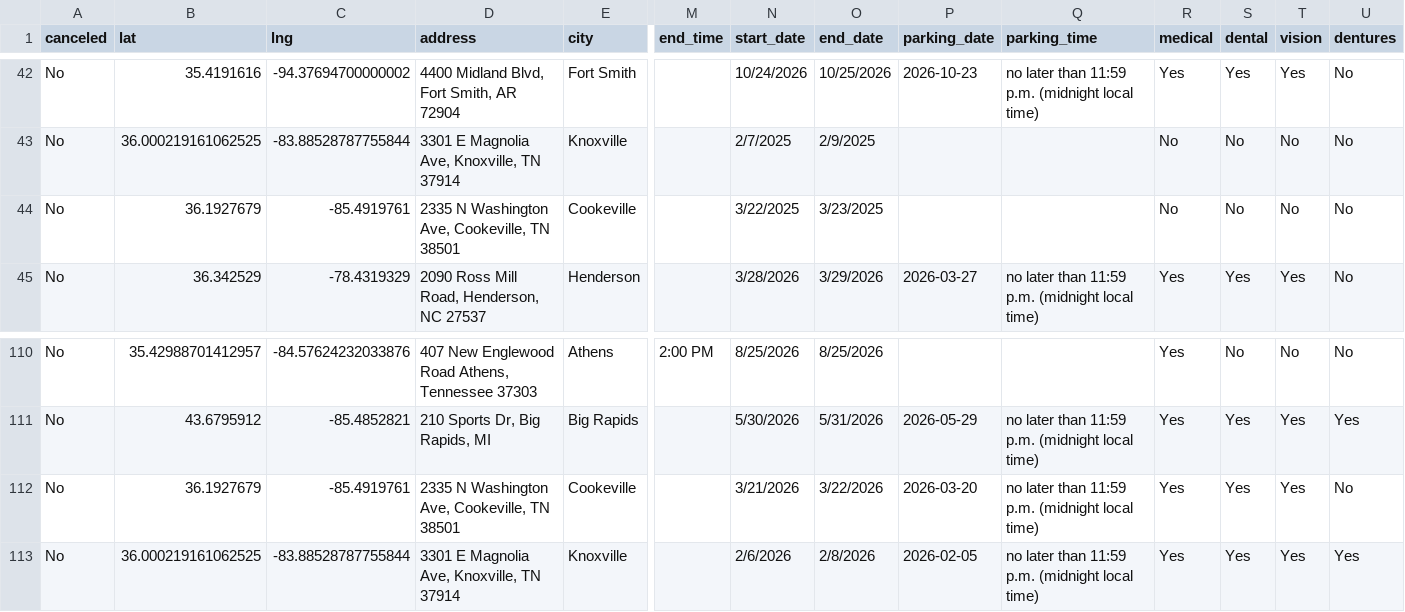
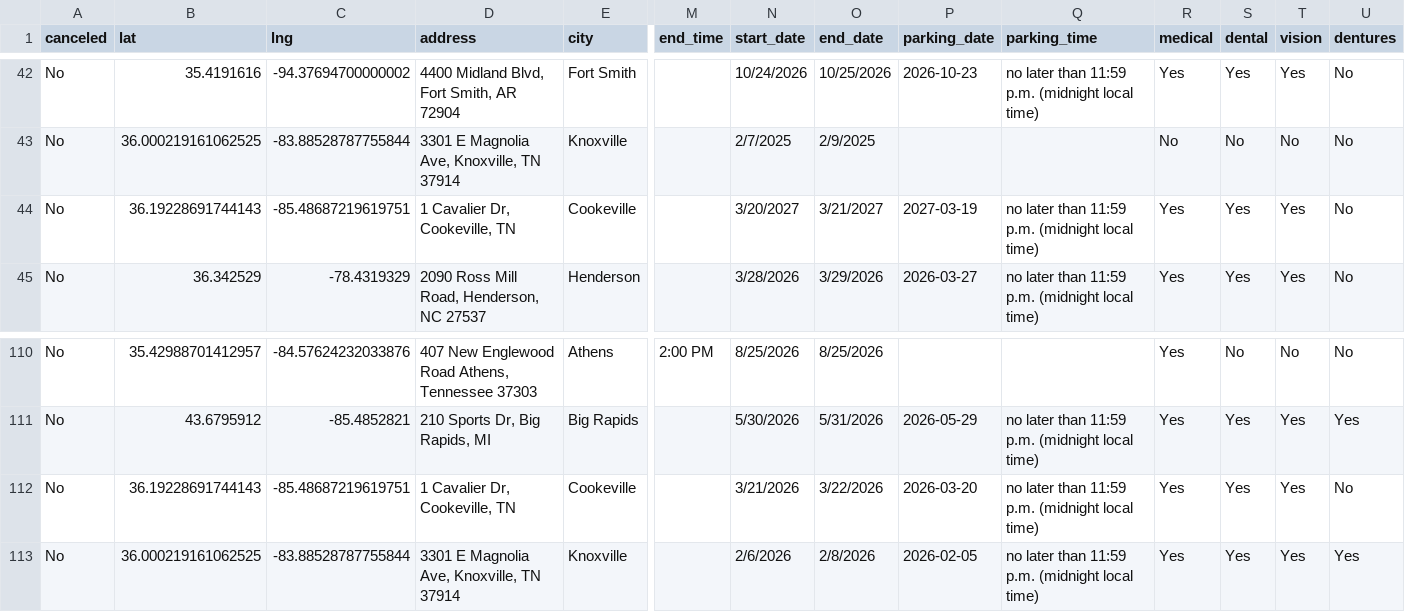
Before and after one commit to ITDeptAdmin/ScheduleMap, a CSV file: Clinic Master Schedule for git.csv, drawn as a sheet; only a part is shown, gaps mark what is left out; the diff names each change by its address in the sheet, - before the commit and + after, or states it on an @@ line.

```diff
--- a/Clinic Master Schedule for git.csv
+++ b/Clinic Master Schedule for git.csv
-B44 (lat): 36.1927679
+B44 (lat): 36.19228691744143
-C44 (lng): -85.4919761
+C44 (lng): -85.48687219619751
-D44 (address): 2335 N Washington Ave, Cookeville, TN 38501
+D44 (address): 1 Cavalier Dr, Cookeville, TN
-N44 (start_date): 3/22/2025
+N44 (start_date): 3/20/2027
-O44 (end_date): 3/23/2025
+O44 (end_date): 3/21/2027
-P44 (parking_date): (empty)
+P44 (parking_date): 2027-03-19
-Q44 (parking_time): (empty)
+Q44 (parking_time): no later than 11:59 p.m. (midnight local time)
-R44 (medical): No
+R44 (medical): Yes
-S44 (dental): No
+S44 (dental): Yes
-T44 (vision): No
+T44 (vision): Yes
-B112 (lat): 36.1927679
+B112 (lat): 36.19228691744143
-C112 (lng): -85.4919761
+C112 (lng): -85.48687219619751
-D112 (address): 2335 N Washington Ave, Cookeville, TN 38501
+D112 (address): 1 Cavalier Dr, Cookeville, TN
```
